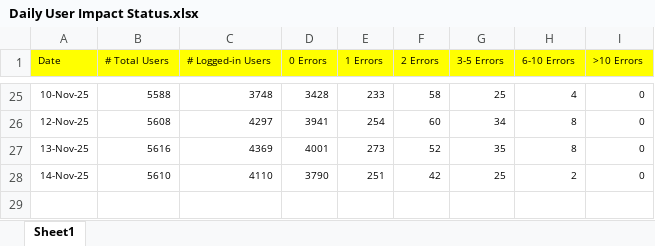
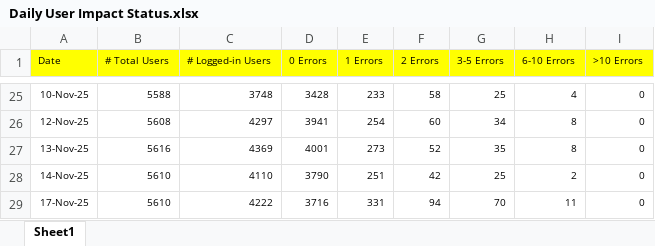
Before and after one commit to hari31785/Bridges-Monitoring-Dashboard, an Excel workbook: Monitoring Data Files/User Impact/Daily User Impact Status.xlsx, sheet Sheet1, drawn as a sheet; only a part is shown, gaps mark what is left out; values as stored, in another font and other column widths than the file's, no borders; the diff names each change by its address in the sheet, - before the commit and + after, or states it on an @@ line.

Commit message:
Add files via upload

```diff
--- a/Monitoring Data Files/User Impact/Daily User Impact Status.xlsx (sheet Sheet1)
+++ b/Monitoring Data Files/User Impact/Daily User Impact Status.xlsx (sheet Sheet1)
+row 29: 17-Nov-25 | 5610 | 4222 | 3716 | 331 | 94 | 70 | 11 | 0
```
